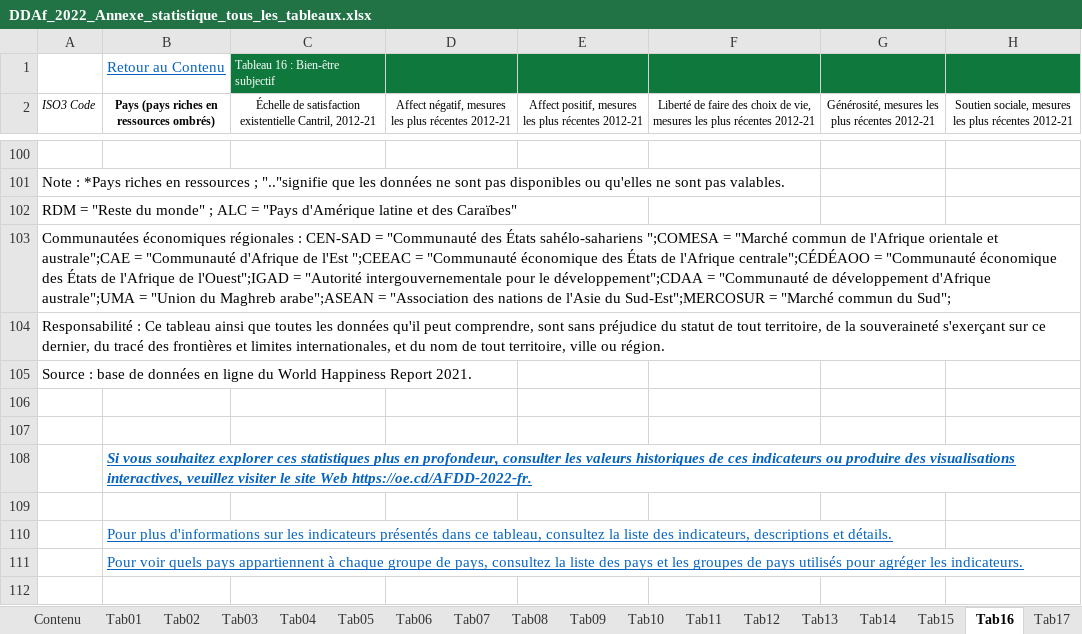
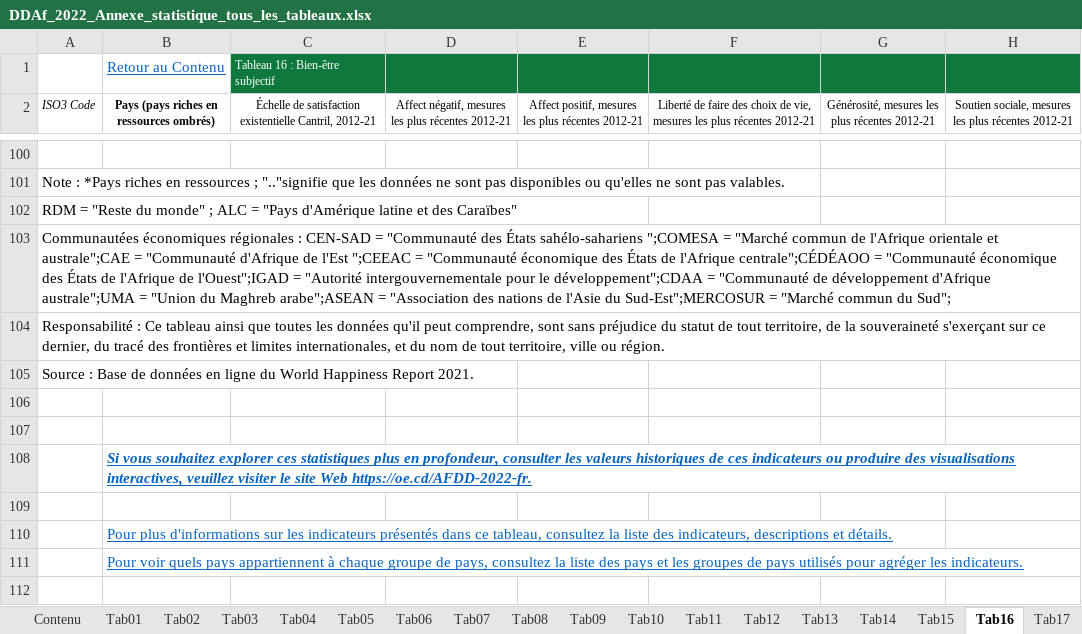
Before and after one commit to AfDDAnnex/AfDDDDAf2022, an Excel workbook: DDAf_2022_Annexe_statistique_tous_les_tableaux.xlsx, sheet Tab16, drawn as a sheet; only a part is shown, gaps mark what is left out; values as stored, in another font and other column widths than the file's, no borders; the diff names each change by its address in the sheet, - before the commit and + after, or states it on an @@ line.

```diff
--- a/DDAf_2022_Annexe_statistique_tous_les_tableaux.xlsx (sheet Tab16)
+++ b/DDAf_2022_Annexe_statistique_tous_les_tableaux.xlsx (sheet Tab16)
-A105 (ISO3 Code): Source : base de données…
+A105 (ISO3 Code): Source : Base de données…
```
Also changed, not shown: sheet Sources, sheet Tab17, DDAf_2022_Tableau_annexe_Tab16.xlsx, DDAf_2022_Tableau_annexe_Tab17.xlsx, 2 other files.
